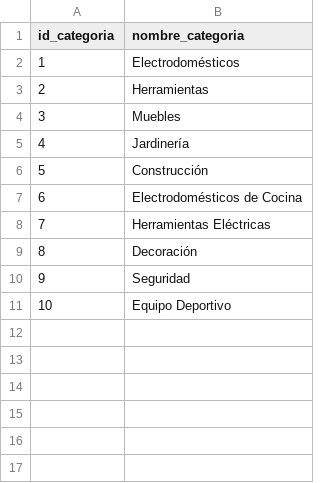
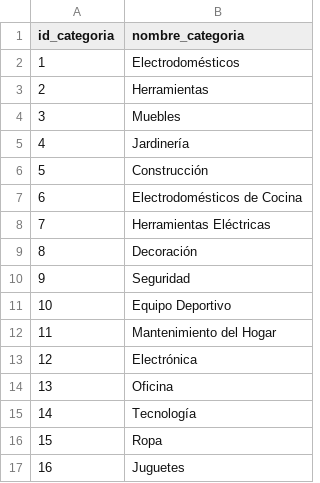
Before and after one commit to Josedoria93/sql_project, a CSV file: categoria_Producto.csv, drawn as a sheet; the diff names each change by its address in the sheet, - before the commit and + after, or states it on an @@ line.

Commit message:
datos

```diff
--- a/categoria_Producto.csv
+++ b/categoria_Producto.csv
+row 12: 11 | Mantenimiento del Hogar
+row 13: 12 | Electrónica
+row 14: 13 | Oficina
+row 15: 14 | Tecnología
+row 16: 15 | Ropa
+row 17: 16 | Juguetes
```
